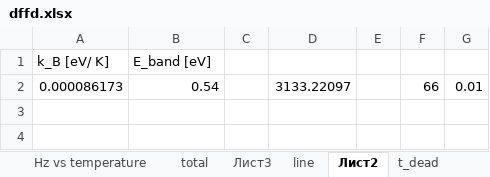
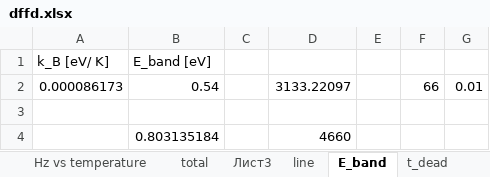
Before and after one commit to Vlad-ole/Afterpulsing, an Excel workbook: DC/dffd.xlsx, sheet E_band, drawn as a sheet; values as stored, in another font and other column widths than the file's, no borders; the diff names each change by its address in the sheet, - before the commit and + after, or states it on an @@ line.

```diff
--- a/DC/dffd.xlsx (sheet E_band)
+++ b/DC/dffd.xlsx (sheet E_band)
-sheet tab: Лист2
+sheet tab: E_band
+row 3: (empty)
+row 4:  | 0.803135184 |  | 4660
```
Also changed, not shown: charts or pictures, 2 other files.
